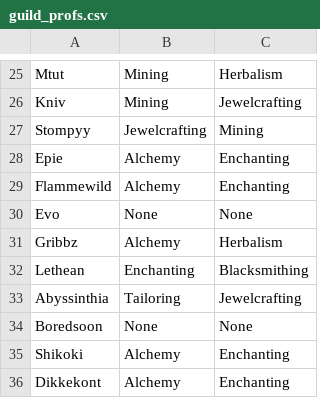
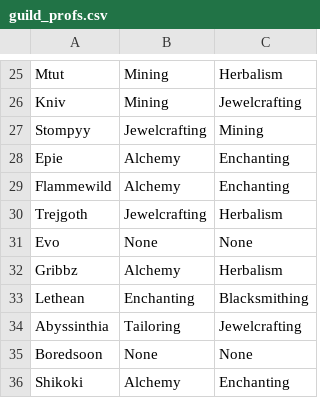
Before and after one commit to MyazakiKarazhan/Phased, a CSV file: guild_profs.csv, drawn as a sheet; only a part is shown, gaps mark what is left out; the shorter side is filled out with more unchanged rows.

Commit message:
Auto-update

```diff
--- a/guild_profs.csv
+++ b/guild_profs.csv
@@ -29,2 +29,3 @@ Epie, Alchemy, Enchanting
 Flammewild, Alchemy, Enchanting
+Trejgoth, Jewelcrafting, Herbalism
 Evo, None, None
```
